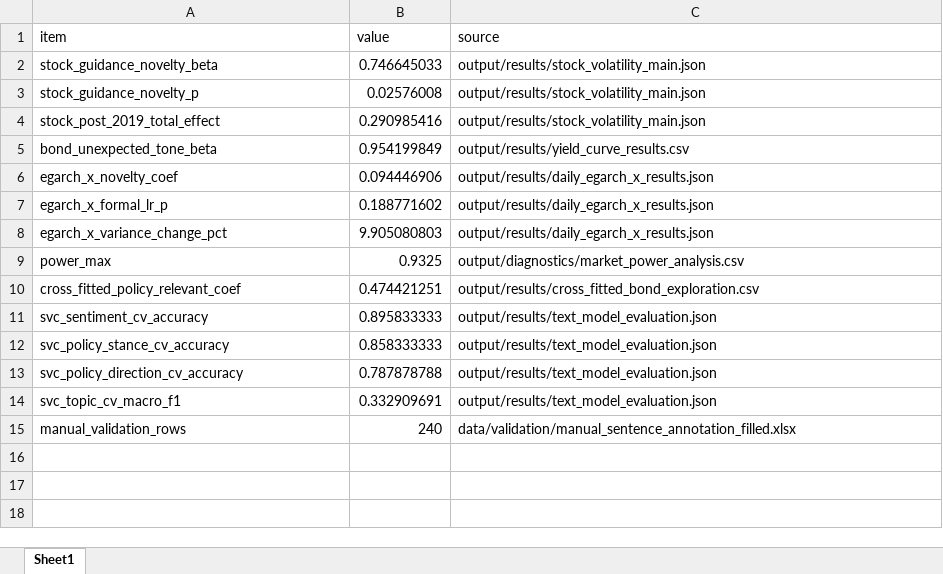
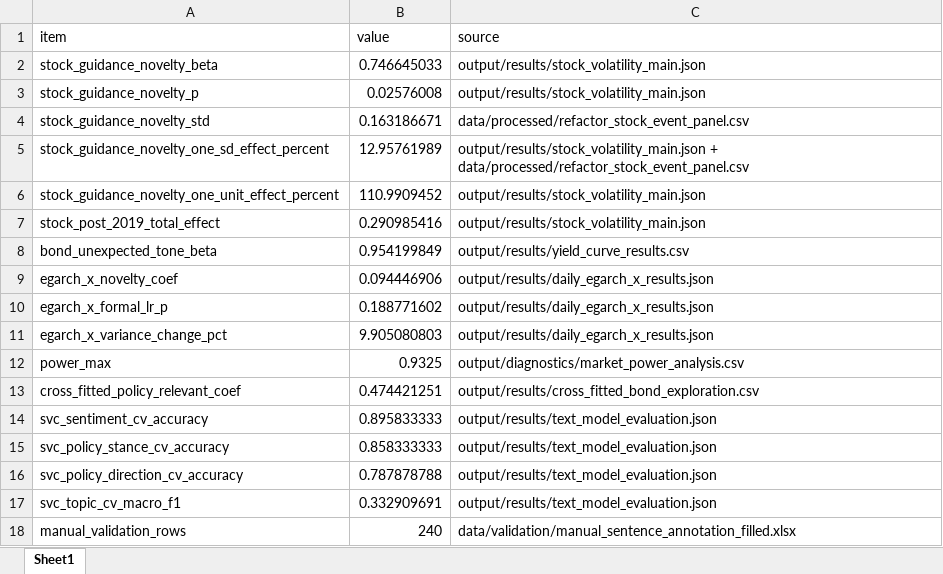
Before and after one commit to epiphany24262/monetary_policy_project, an Excel workbook: paper/数字一致性审计.xlsx, sheet Sheet1, drawn as a sheet; values as stored, in another font and other column widths than the file's, no borders; the diff names each change by its address in the sheet, - before the commit and + after, or states it on an @@ line.

```diff
--- a/paper/数字一致性审计.xlsx (sheet Sheet1)
+++ b/paper/数字一致性审计.xlsx (sheet Sheet1)
+row 4: stock_guidance_novelty_std | 0.163186671 | data/processed/refactor_stock_event_panel.csv
+row 5: stock_guidance_novelty_one_sd_effect_percent | 12.95761989 | output/results/stock_volatility_main.json + data/processed/refactor_stock_event_panel.csv
+row 6: stock_guidance_novelty_one_unit_effect_percent | 110.9909452 | output/results/stock_volatility_main.json
```
Also changed, not shown: data/validation/manual_sentence_annotation.xlsx, paper/引用一致性审计.xlsx, 8 other files.
